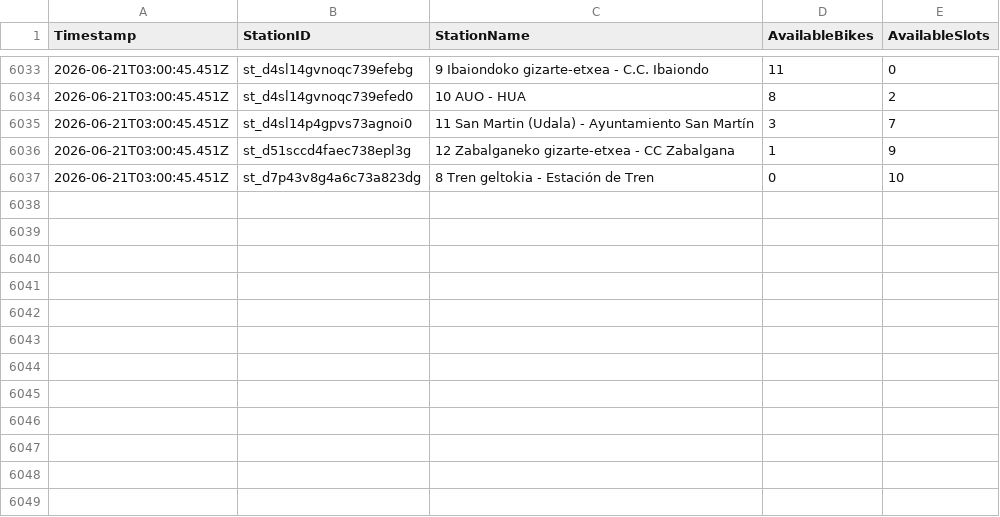
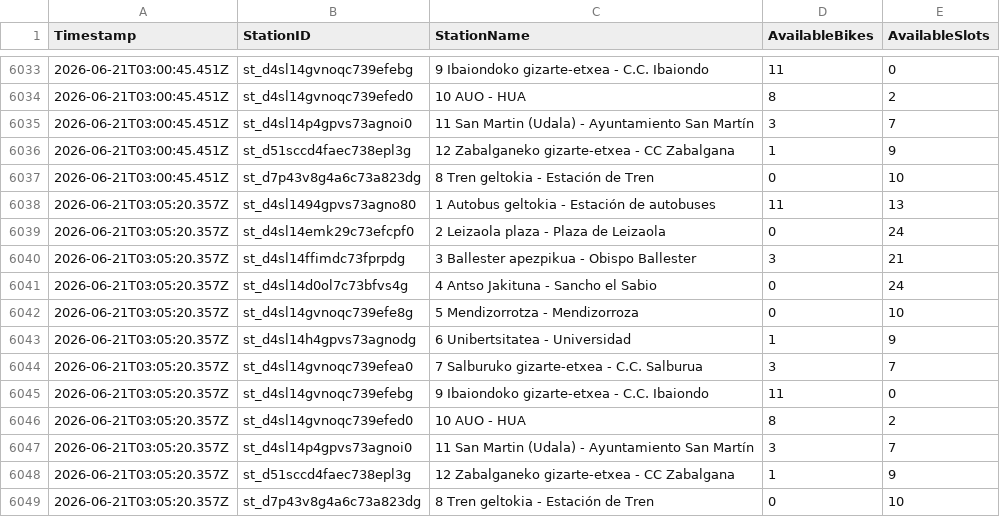
Before and after one commit to eortas/gasteiz_bike_data, a CSV file: historico.csv, drawn as a sheet; only a part is shown, gaps mark what is left out.

Commit message:
Actualizar histórico: 2026-06-21T03:05:20.357Z

```diff
--- a/historico.csv
+++ b/historico.csv
@@ -6037 +6037,13 @@ Timestamp,StationID,StationName,AvailableBikes,AvailableSlots
 2026-06-21T03:00:45.451Z,st_d7p43v8g4a6c73a823dg,8 Tren geltokia - Estación de Tren,0,10
+2026-06-21T03:05:20.357Z,st_d4sl1494gpvs73agno80,1 Autobus geltokia - Estación de autobuses,11,13
+2026-06-21T03:05:20.357Z,st_d4sl14emk29c73efcpf0,2 Leizaola plaza - Plaza de Leizaola,0,24
+2026-06-21T03:05:20.357Z,st_d4sl14ffimdc73fprpdg,3 Ballester apezpikua - Obispo Ballester,3,21
+2026-06-21T03:05:20.357Z,st_d4sl14d0ol7c73bfvs4g,4 Antso Jakituna - Sancho el Sabio,0,24
+2026-06-21T03:05:20.357Z,st_d4sl14gvnoqc739efe8g,5 Mendizorrotza - Mendizorroza,0,10
+2026-06-21T03:05:20.357Z,st_d4sl14h4gpvs73agnodg,6 Unibertsitatea - Universidad,1,9
+2026-06-21T03:05:20.357Z,st_d4sl14gvnoqc739efea0,7 Salburuko gizarte-etxea - C.C. Salburua,3,7
+2026-06-21T03:05:20.357Z,st_d4sl14gvnoqc739efebg,9 Ibaiondoko gizarte-etxea - C.C. Ibaiondo,11,0
+2026-06-21T03:05:20.357Z,st_d4sl14gvnoqc739efed0,10 AUO - HUA,8,2
+2026-06-21T03:05:20.357Z,st_d4sl14p4gpvs73agnoi0,11 San Martin (Udala) - Ayuntamiento San Martín,3,7
+2026-06-21T03:05:20.357Z,st_d51sccd4faec738epl3g,12 Zabalganeko gizarte-etxea - CC Zabalgana,1,9
+2026-06-21T03:05:20.357Z,st_d7p43v8g4a6c73a823dg,8 Tren geltokia - Estación de Tren,0,10
```
